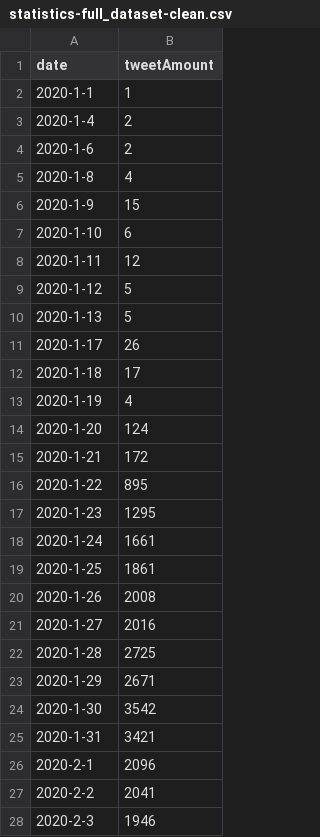
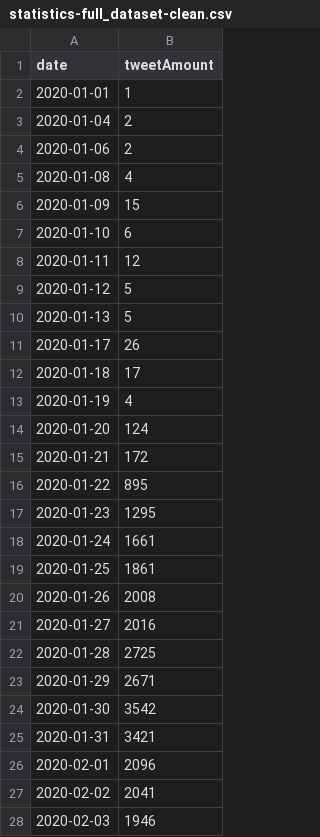
Before and after one commit to stevemac228/CS3100-Project, a CSV file: twitter datasets/statistics-full_dataset-clean.csv, drawn as a sheet; only a part is shown; the diff covers the shown part only.

Commit message:
Update statistics-full_dataset-clean.csv

```diff
--- a/twitter datasets/statistics-full_dataset-clean.csv
+++ b/twitter datasets/statistics-full_dataset-clean.csv
@@ -1,28 +1,28 @@
 date,tweetAmount
-2020-1-1,1
-2020-1-4,2
-2020-1-6,2
-2020-1-8,4
-2020-1-9,15
-2020-1-10,6
-2020-1-11,12
-2020-1-12,5
-2020-1-13,5
-2020-1-17,26
-2020-1-18,17
-2020-1-19,4
-2020-1-20,124
-2020-1-21,172
-2020-1-22,895
-2020-1-23,1295
-2020-1-24,1661
-2020-1-25,1861
-2020-1-26,2008
-2020-1-27,2016
-2020-1-28,2725
-2020-1-29,2671
-2020-1-30,3542
-2020-1-31,3421
-2020-2-1,2096
-2020-2-2,2041
-2020-2-3,1946
+2020-01-01,1
+2020-01-04,2
+2020-01-06,2
+2020-01-08,4
+2020-01-09,15
+2020-01-10,6
+2020-01-11,12
+2020-01-12,5
+2020-01-13,5
+2020-01-17,26
+2020-01-18,17
+2020-01-19,4
+2020-01-20,124
+2020-01-21,172
+2020-01-22,895
+2020-01-23,1295
+2020-01-24,1661
+2020-01-25,1861
+2020-01-26,2008
+2020-01-27,2016
+2020-01-28,2725
+2020-01-29,2671
+2020-01-30,3542
+2020-01-31,3421
+2020-02-01,2096
+2020-02-02,2041
+2020-02-03,1946
```
Also changed, not shown: 48 edited cells elsewhere in this file.
